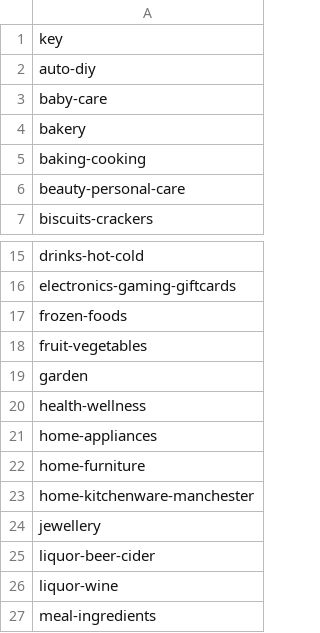
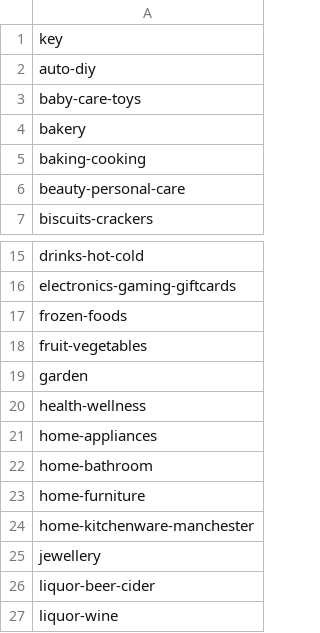
Before and after one commit to trolleysmart/helper-tools, a CSV file: data/Tags.csv, drawn as a sheet; only a part is shown, gaps mark what is left out; the shorter side is filled out with more unchanged rows.

```diff
--- a/data/Tags.csv
+++ b/data/Tags.csv
@@ -2,3 +2,3 @@ key
 auto-diy
-baby-care
+baby-care-toys
 bakery
@@ -21,2 +21,3 @@ health-wellness
 home-appliances
+home-bathroom
 home-furniture
```
Also changed, not shown: 5 other files.
